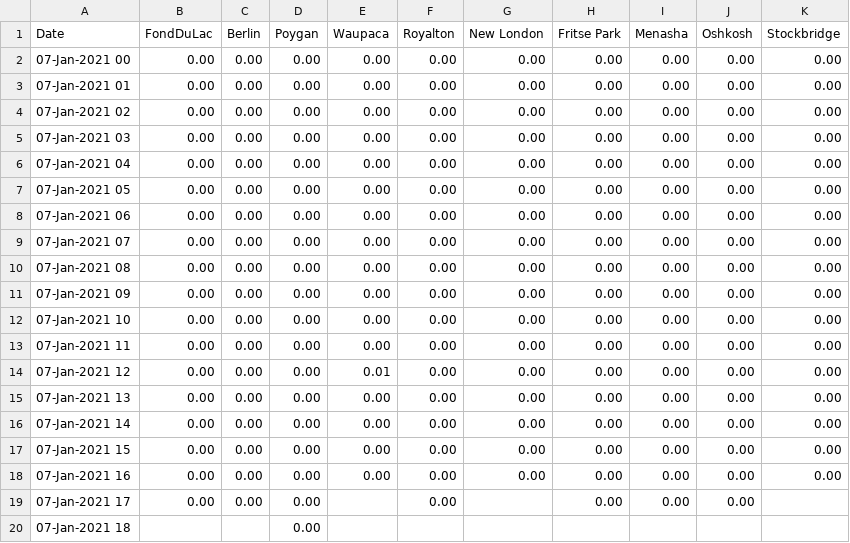
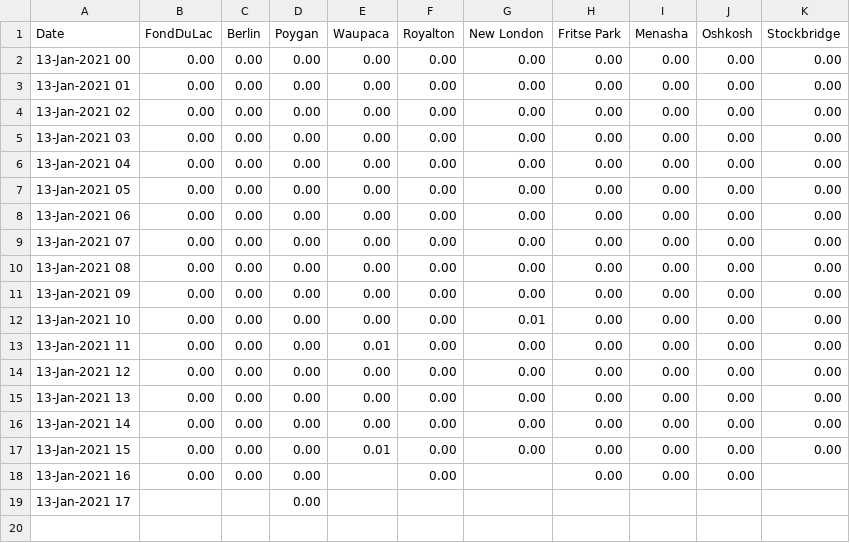
Before and after one commit to lrc-wc/lrc-wc.github.io, a CSV file: winnebago/precip-hour-today/precip_hour_today.csv, drawn as a sheet.

Commit message:
Add files via upload

```diff
--- a/winnebago/precip-hour-today/precip_hour_today.csv
+++ b/winnebago/precip-hour-today/precip_hour_today.csv
@@ -1,20 +1,19 @@
 Date,FondDuLac,Berlin,Poygan,Waupaca,Royalton,New London,Fritse Park,Menasha,Oshkosh,Stockbridge
-07-Jan-2021 00,0.00,0.00,0.00,0.00,0.00,0.00,0.00,0.00,0.00,0.00
-07-Jan-2021 01,0.00,0.00,0.00,0.00,0.00,0.00,0.00,0.00,0.00,0.00
-07-Jan-2021 02,0.00,0.00,0.00,0.00,0.00,0.00,0.00,0.00,0.00,0.00
-07-Jan-2021 03,0.00,0.00,0.00,0.00,0.00,0.00,0.00,0.00,0.00,0.00
-07-Jan-2021 04,0.00,0.00,0.00,0.00,0.00,0.00,0.00,0.00,0.00,0.00
-07-Jan-2021 05,0.00,0.00,0.00,0.00,0.00,0.00,0.00,0.00,0.00,0.00
-07-Jan-2021 06,0.00,0.00,0.00,0.00,0.00,0.00,0.00,0.00,0.00,0.00
-07-Jan-2021 07,0.00,0.00,0.00,0.00,0.00,0.00,0.00,0.00,0.00,0.00
-07-Jan-2021 08,0.00,0.00,0.00,0.00,0.00,0.00,0.00,0.00,0.00,0.00
-07-Jan-2021 09,0.00,0.00,0.00,0.00,0.00,0.00,0.00,0.00,0.00,0.00
-07-Jan-2021 10,0.00,0.00,0.00,0.00,0.00,0.00,0.00,0.00,0.00,0.00
-07-Jan-2021 11,0.00,0.00,0.00,0.00,0.00,0.00,0.00,0.00,0.00,0.00
-07-Jan-2021 12,0.00,0.00,0.00,0.01,0.00,0.00,0.00,0.00,0.00,0.00
-07-Jan-2021 13,0.00,0.00,0.00,0.00,0.00,0.00,0.00,0.00,0.00,0.00
-07-Jan-2021 14,0.00,0.00,0.00,0.00,0.00,0.00,0.00,0.00,0.00,0.00
-07-Jan-2021 15,0.00,0.00,0.00,0.00,0.00,0.00,0.00,0.00,0.00,0.00
-07-Jan-2021 16,0.00,0.00,0.00,0.00,0.00,0.00,0.00,0.00,0.00,0.00
-07-Jan-2021 17,0.00,0.00,0.00, ,0.00, ,0.00,0.00,0.00,
-07-Jan-2021 18, , ,0.00, , , , , , ,
+13-Jan-2021 00,0.00,0.00,0.00,0.00,0.00,0.00,0.00,0.00,0.00,0.00
+13-Jan-2021 01,0.00,0.00,0.00,0.00,0.00,0.00,0.00,0.00,0.00,0.00
+13-Jan-2021 02,0.00,0.00,0.00,0.00,0.00,0.00,0.00,0.00,0.00,0.00
+13-Jan-2021 03,0.00,0.00,0.00,0.00,0.00,0.00,0.00,0.00,0.00,0.00
+13-Jan-2021 04,0.00,0.00,0.00,0.00,0.00,0.00,0.00,0.00,0.00,0.00
+13-Jan-2021 05,0.00,0.00,0.00,0.00,0.00,0.00,0.00,0.00,0.00,0.00
+13-Jan-2021 06,0.00,0.00,0.00,0.00,0.00,0.00,0.00,0.00,0.00,0.00
+13-Jan-2021 07,0.00,0.00,0.00,0.00,0.00,0.00,0.00,0.00,0.00,0.00
+13-Jan-2021 08,0.00,0.00,0.00,0.00,0.00,0.00,0.00,0.00,0.00,0.00
+13-Jan-2021 09,0.00,0.00,0.00,0.00,0.00,0.00,0.00,0.00,0.00,0.00
+13-Jan-2021 10,0.00,0.00,0.00,0.00,0.00,0.01,0.00,0.00,0.00,0.00
+13-Jan-2021 11,0.00,0.00,0.00,0.01,0.00,0.00,0.00,0.00,0.00,0.00
+13-Jan-2021 12,0.00,0.00,0.00,0.00,0.00,0.00,0.00,0.00,0.00,0.00
+13-Jan-2021 13,0.00,0.00,0.00,0.00,0.00,0.00,0.00,0.00,0.00,0.00
+13-Jan-2021 14,0.00,0.00,0.00,0.00,0.00,0.00,0.00,0.00,0.00,0.00
+13-Jan-2021 15,0.00,0.00,0.00,0.01,0.00,0.00,0.00,0.00,0.00,0.00
+13-Jan-2021 16,0.00,0.00,0.00, ,0.00, ,0.00,0.00,0.00,
+13-Jan-2021 17, , ,0.00, , , , , , ,
```
